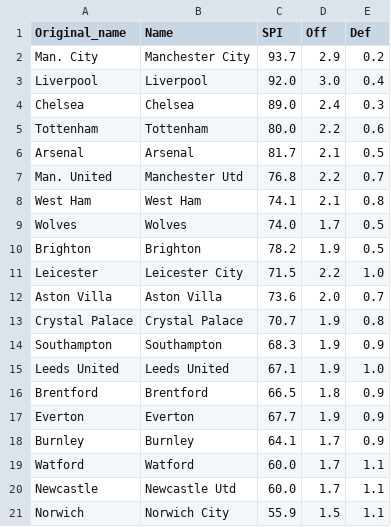
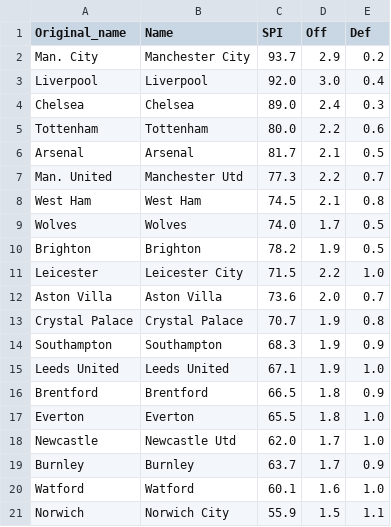
Before and after one commit to weaversd/EPL_2021-2022, a CSV file: SPI_tables/Matchweek_24_SPI.csv, drawn as a sheet.

```diff
--- a/SPI_tables/Matchweek_24_SPI.csv
+++ b/SPI_tables/Matchweek_24_SPI.csv
@@ -6,4 +6,4 @@
 "Arsenal","Arsenal","81.7","2.1","0.5"
-"Man. United","Manchester Utd","76.8","2.2","0.7"
-"West Ham","West Ham","74.1","2.1","0.8"
+"Man. United","Manchester Utd","77.3","2.2","0.7"
+"West Ham","West Ham","74.5","2.1","0.8"
 "Wolves","Wolves","74.0","1.7","0.5"
@@ -16,6 +16,6 @@
 "Brentford","Brentford","66.5","1.8","0.9"
-"Everton","Everton","67.7","1.9","0.9"
-"Burnley","Burnley","64.1","1.7","0.9"
-"Watford","Watford","60.0","1.7","1.1"
-"Newcastle","Newcastle Utd","60.0","1.7","1.1"
+"Everton","Everton","65.5","1.8","1.0"
+"Newcastle","Newcastle Utd","62.0","1.7","1.0"
+"Burnley","Burnley","63.7","1.7","0.9"
+"Watford","Watford","60.1","1.6","1.0"
 "Norwich","Norwich City","55.9","1.5","1.1"
```
Also changed, not shown: current_table_output/Matchweek_24_table.csv, 35 other files.
